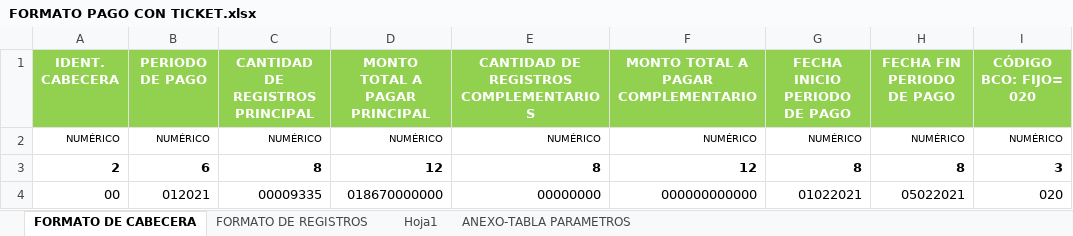
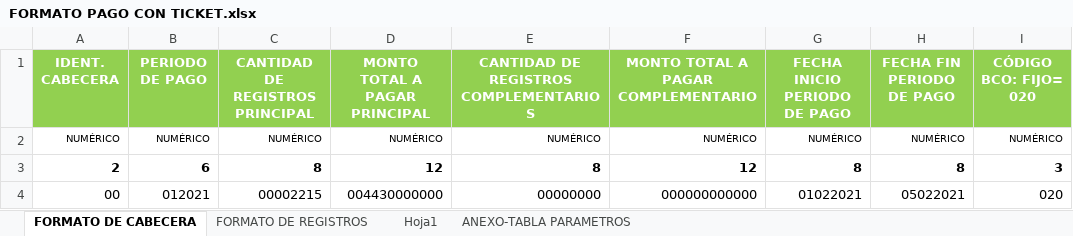
Before and after one commit to maxiviento/formato_txt_pandas, an Excel workbook: FORMATO PAGO CON TICKET.xlsx, sheet FORMATO DE CABECERA, drawn as a sheet; only a part is shown; values as stored, in another font and other column widths than the file's, no borders; the diff names each change by its address in the sheet, - before the commit and + after, or states it on an @@ line.

```diff
--- a/FORMATO PAGO CON TICKET.xlsx (sheet FORMATO DE CABECERA)
+++ b/FORMATO PAGO CON TICKET.xlsx (sheet FORMATO DE CABECERA)
-C4 (CANTIDAD DE REGISTROS PRINCIPAL): 00009335
+C4 (CANTIDAD DE REGISTROS PRINCIPAL): 00002215
-D4 (MONTO TOTAL A PAGAR PRINCIPAL): 018670000000
+D4 (MONTO TOTAL A PAGAR PRINCIPAL): 004430000000
```
Also changed, not shown: 2 other files.
